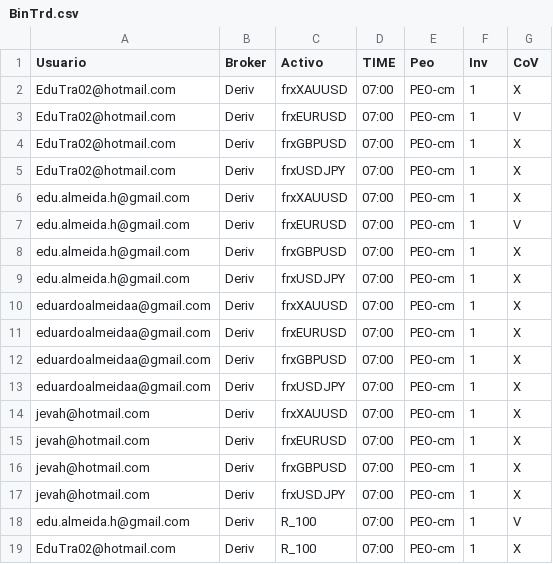
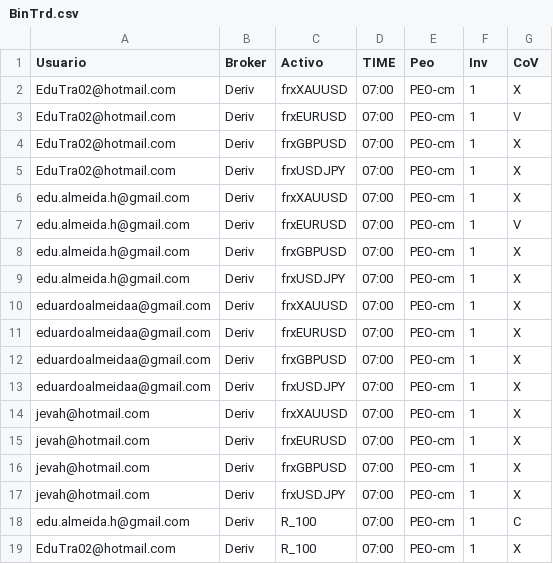
Before and after one commit to EduTrading/rbt-updater, a CSV file: data/BinTrd.csv, drawn as a sheet.

Commit message:
Update BinTrd.csv

```diff
--- a/data/BinTrd.csv
+++ b/data/BinTrd.csv
@@ -17,3 +17,3 @@ jevah@hotmail.com,Deriv,frxGBPUSD,07:00,PEO-cm,1,X
 jevah@hotmail.com,Deriv,frxUSDJPY,07:00,PEO-cm,1,X
-edu.almeida.h@gmail.com,Deriv,R_100,07:00,PEO-cm,1,V
+edu.almeida.h@gmail.com,Deriv,R_100,07:00,PEO-cm,1,C
 EduTra02@hotmail.com,Deriv,R_100,07:00,PEO-cm,1,X
```
